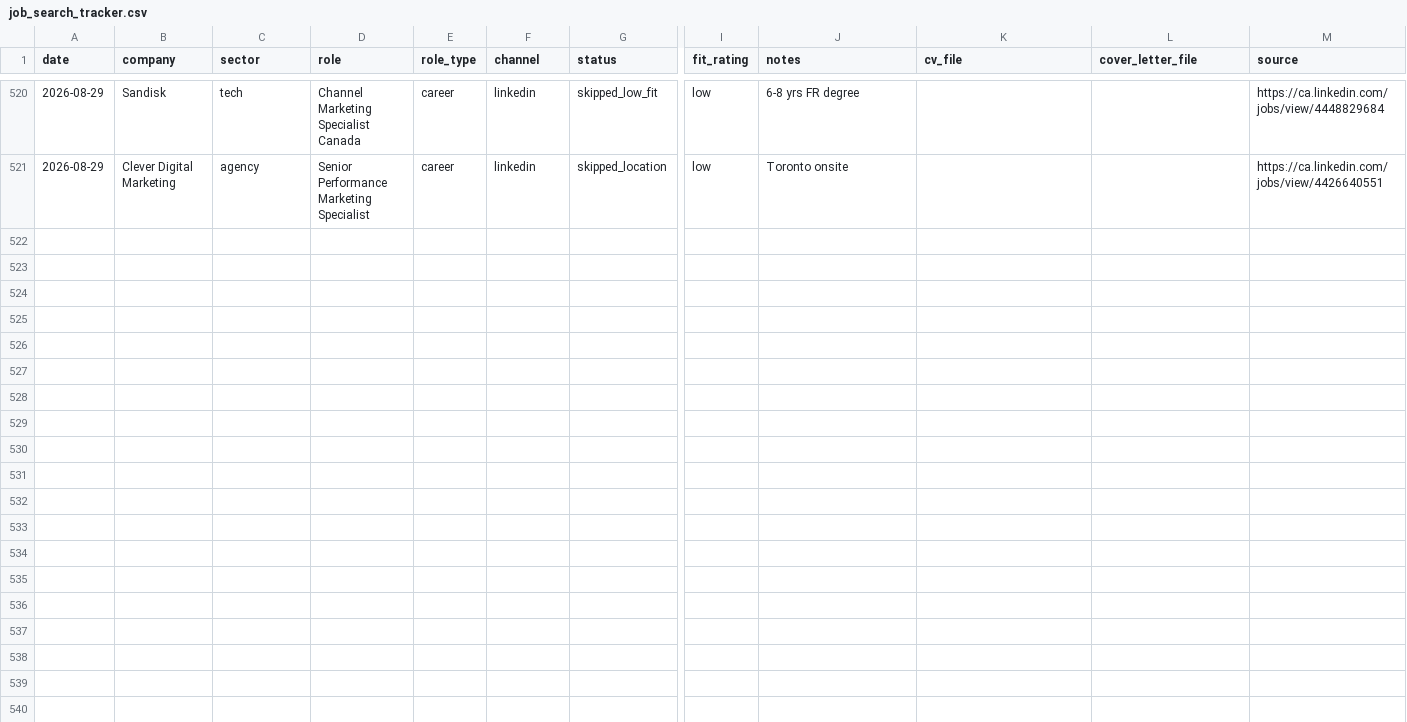
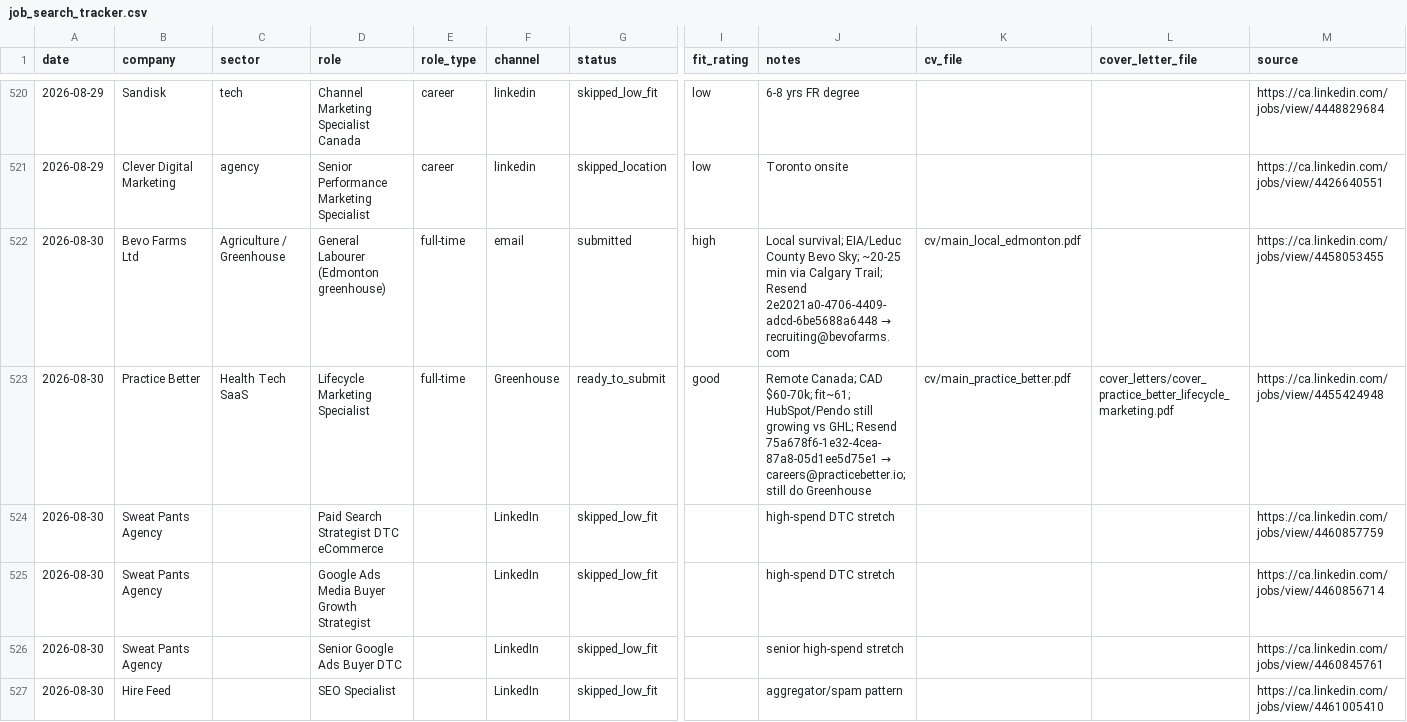
Before and after one commit to luminmarketinggroup-sys/ai-job-search, a CSV file: job_search_tracker.csv, drawn as a sheet; only a part is shown, gaps mark what is left out; rows hold the shown columns only; the diff covers the shown part only; the diff names each change by its address in the sheet, - before the commit and + after, or states it on an @@ line.

```diff
--- a/job_search_tracker.csv
+++ b/job_search_tracker.csv
+row 522: 2026-08-30 | Bevo Farms Ltd | Agriculture / Greenhouse | General Labourer (Edmonton greenhouse) | full-time | email | submitted | high | Local survival; EIA/Leduc County Bevo Sky; ~20-25 min via Calgary Trail; Resend 2e2021a0-4706-4409-adcd-6be5688a6448 → recruiting@bevofarms.com | cv/main_local_edmonton.pdf |  | https://ca.linkedin.com/jobs/view/4458053455
+row 523: 2026-08-30 | Practice Better | Health Tech SaaS | Lifecycle Marketing Specialist | full-time | Greenhouse | ready_to_submit | good | Remote Canada; CAD $60-70k; fit~61; HubSpot/Pendo still growing vs GHL; Resend 75a678f6-1e32-4cea-87a8-05d1ee5d75e1 → careers@practicebetter.io; still do Greenhouse | cv/main_practice_better.pdf | cover_letters/cover_practice_better_lifecycle_marketing.pdf | https://ca.linkedin.com/jobs/view/4455424948
+row 524: 2026-08-30 | Sweat Pants Agency |  | Paid Search Strategist DTC eCommerce |  | LinkedIn | skipped_low_fit |  | high-spend DTC stretch |  |  | https://ca.linkedin.com/jobs/view/4460857759
+row 525: 2026-08-30 | Sweat Pants Agency |  | Google Ads Media Buyer Growth Strategist |  | LinkedIn | skipped_low_fit |  | high-spend DTC stretch |  |  | https://ca.linkedin.com/jobs/view/4460856714
+row 526: 2026-08-30 | Sweat Pants Agency |  | Senior Google Ads Buyer DTC |  | LinkedIn | skipped_low_fit |  | senior high-spend stretch |  |  | https://ca.linkedin.com/jobs/view/4460845761
+row 527: 2026-08-30 | Hire Feed |  | SEO Specialist |  | LinkedIn | skipped_low_fit |  | aggregator/spam pattern |  |  | https://ca.linkedin.com/jobs/view/4461005410
```
Also changed, not shown: 17 added rows elsewhere in this file, 10 other files.
